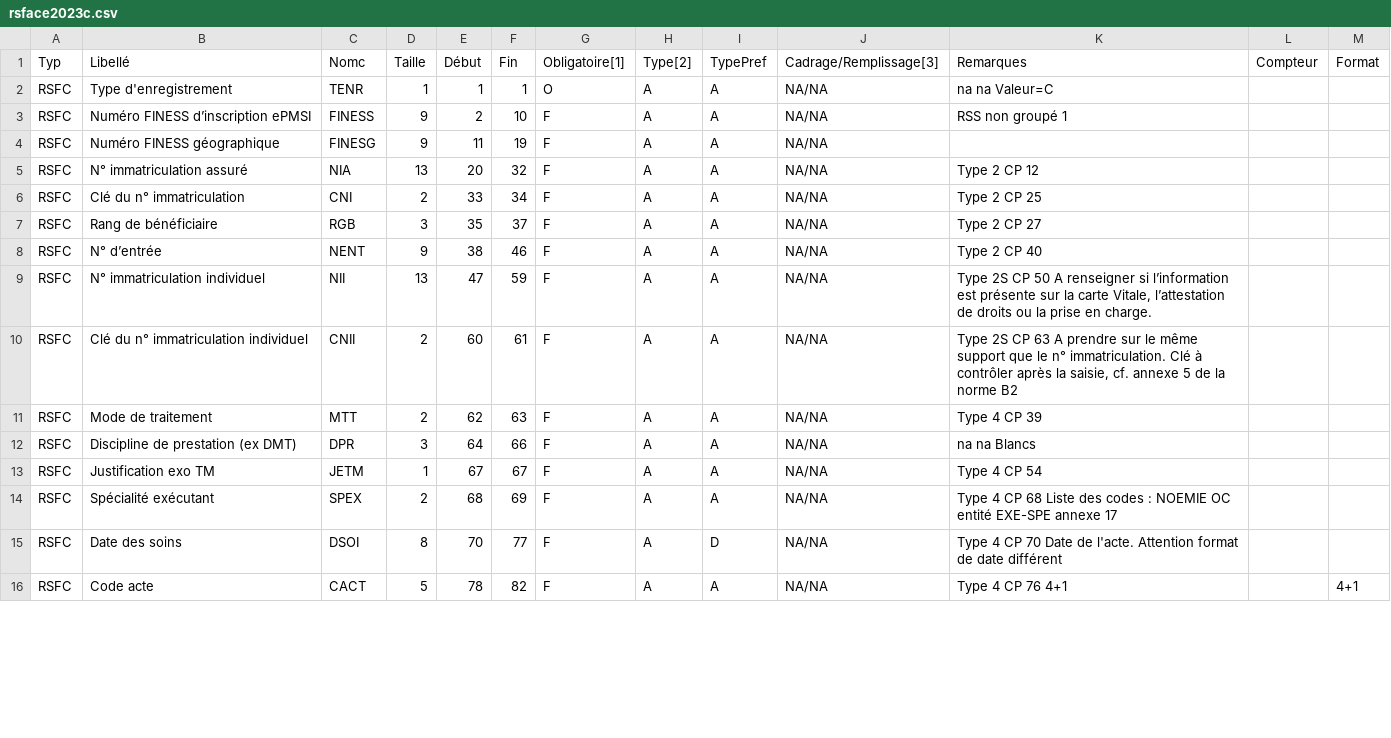
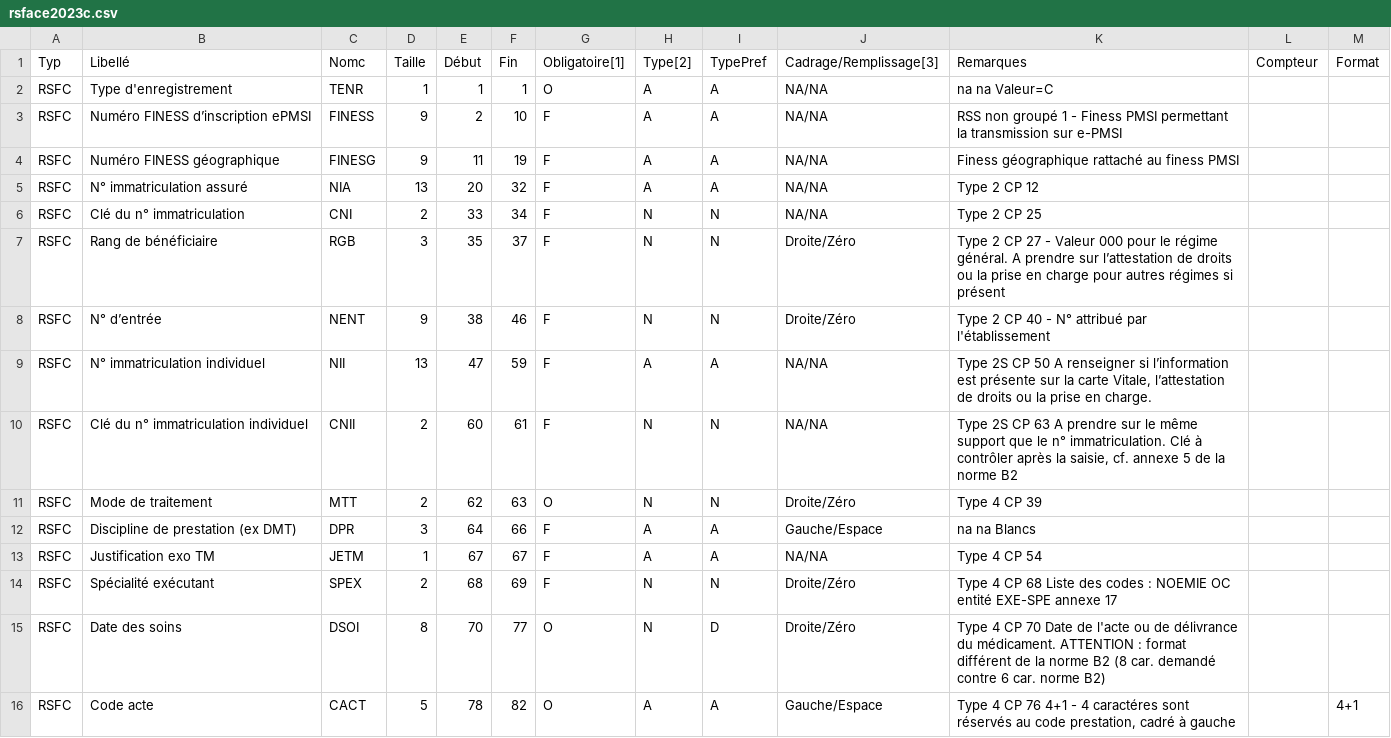
Before and after one commit to hkara2/pmsixml, a CSV file: src/main/resources/fr/gpmsi/pmsixml/rsface2023c.csv, drawn as a sheet; only a part is shown; the diff covers the shown part only.

```diff
--- a/src/main/resources/fr/gpmsi/pmsixml/rsface2023c.csv
+++ b/src/main/resources/fr/gpmsi/pmsixml/rsface2023c.csv
@@ -2,15 +2,15 @@ Typ;Libellé;Nomc;Taille;Début;Fin;Obligatoire[1];Type[2];TypePref;Cadrage/Remp
 RSFC;Type d'enregistrement;TENR;1;1;1;O;A;A;NA/NA;na na Valeur=C;;
-RSFC;Numéro FINESS d’inscription ePMSI;FINESS;9;2;10;F;A;A;NA/NA;RSS non groupé 1;;
-RSFC;Numéro FINESS géographique;FINESG;9;11;19;F;A;A;NA/NA;;;
+RSFC;Numéro FINESS d’inscription ePMSI;FINESS;9;2;10;F;A;A;NA/NA;RSS non groupé 1 - Finess PMSI permettant la transmission sur e-PMSI;;
+RSFC;Numéro FINESS géographique;FINESG;9;11;19;F;A;A;NA/NA;Finess géographique rattaché au finess PMSI;;
 RSFC;N° immatriculation assuré;NIA;13;20;32;F;A;A;NA/NA;Type 2 CP 12;;
-RSFC;Clé du n° immatriculation;CNI;2;33;34;F;A;A;NA/NA;Type 2 CP 25;;
-RSFC;Rang de bénéficiaire;RGB;3;35;37;F;A;A;NA/NA;Type 2 CP 27;;
-RSFC;N° d’entrée;NENT;9;38;46;F;A;A;NA/NA;Type 2 CP 40;;
+RSFC;Clé du n° immatriculation;CNI;2;33;34;F;N;N;NA/NA;Type 2 CP 25;;
+RSFC;Rang de bénéficiaire;RGB;3;35;37;F;N;N;Droite/Zéro;Type 2 CP 27 - Valeur 000 pour le régime général. A prendre sur l’attestation de droits ou la prise en charge pour autres régimes si présent;;
+RSFC;N° d’entrée;NENT;9;38;46;F;N;N;Droite/Zéro;Type 2 CP 40 - N° attribué par l'établissement;;
 RSFC;N° immatriculation individuel;NII;13;47;59;F;A;A;NA/NA;Type 2S CP 50 A renseigner si l’information est présente sur la carte Vitale, l’attestation de droits ou la prise en charge.;;
-RSFC;Clé du n° immatriculation individuel;CNII;2;60;61;F;A;A;NA/NA;Type 2S CP 63 A prendre sur le même support que le n° immatriculation. Clé à contrôler après la saisie, cf. annexe 5 de la norme B2;;
-RSFC;Mode de traitement;MTT;2;62;63;F;A;A;NA/NA;Type 4 CP 39;;
-RSFC;Discipline de prestation (ex DMT);DPR;3;64;66;F;A;A;NA/NA;na na Blancs;;
+RSFC;Clé du n° immatriculation individuel;CNII;2;60;61;F;N;N;NA/NA;Type 2S CP 63 A prendre sur le même support que le n° immatriculation. Clé à contrôler après la saisie, cf. annexe 5 de la norme B2;;
+RSFC;Mode de traitement;MTT;2;62;63;O;N;N;Droite/Zéro;Type 4 CP 39;;
+RSFC;Discipline de prestation (ex DMT);DPR;3;64;66;F;A;A;Gauche/Espace;na na Blancs;;
 RSFC;Justification exo TM;JETM;1;67;67;F;A;A;NA/NA;Type 4 CP 54;;
-RSFC;Spécialité exécutant;SPEX;2;68;69;F;A;A;NA/NA;Type 4 CP 68 Liste des codes : NOEMIE OC entité EXE-SPE annexe 17;;
-RSFC;Date des soins;DSOI;8;70;77;F;A;D;NA/NA;Type 4 CP 70 Date de l'acte. Attention format de date différent;;
-RSFC;Code acte;CACT;5;78;82;F;A;A;NA/NA;Type 4 CP 76 4+1;;4+1
+RSFC;Spécialité exécutant;SPEX;2;68;69;F;N;N;Droite/Zéro;Type 4 CP 68 Liste des codes : NOEMIE OC entité EXE-SPE annexe 17;;
+RSFC;Date des soins;DSOI;8;70;77;O;N;D;Droite/Zéro;Type 4 CP 70 Date de l'acte ou de délivrance du médicament.  ATTENTION : format différent de la norme B2 (8 car. demandé contre 6 car. norme B2);;
+RSFC;Code acte;CACT;5;78;82;O;A;A;Gauche/Espace;Type 4 CP 76 4+1 - 4 caractéres sont réservés au code prestation, cadré à gauche;;4+1
```
Also changed, not shown: 31 edited cells elsewhere in this file, src/main/resources/fr/gpmsi/pmsixml/rsface2023b.csv, src/main/resources/fr/gpmsi/pmsixml/rsface2023h.csv, 57 other files.
